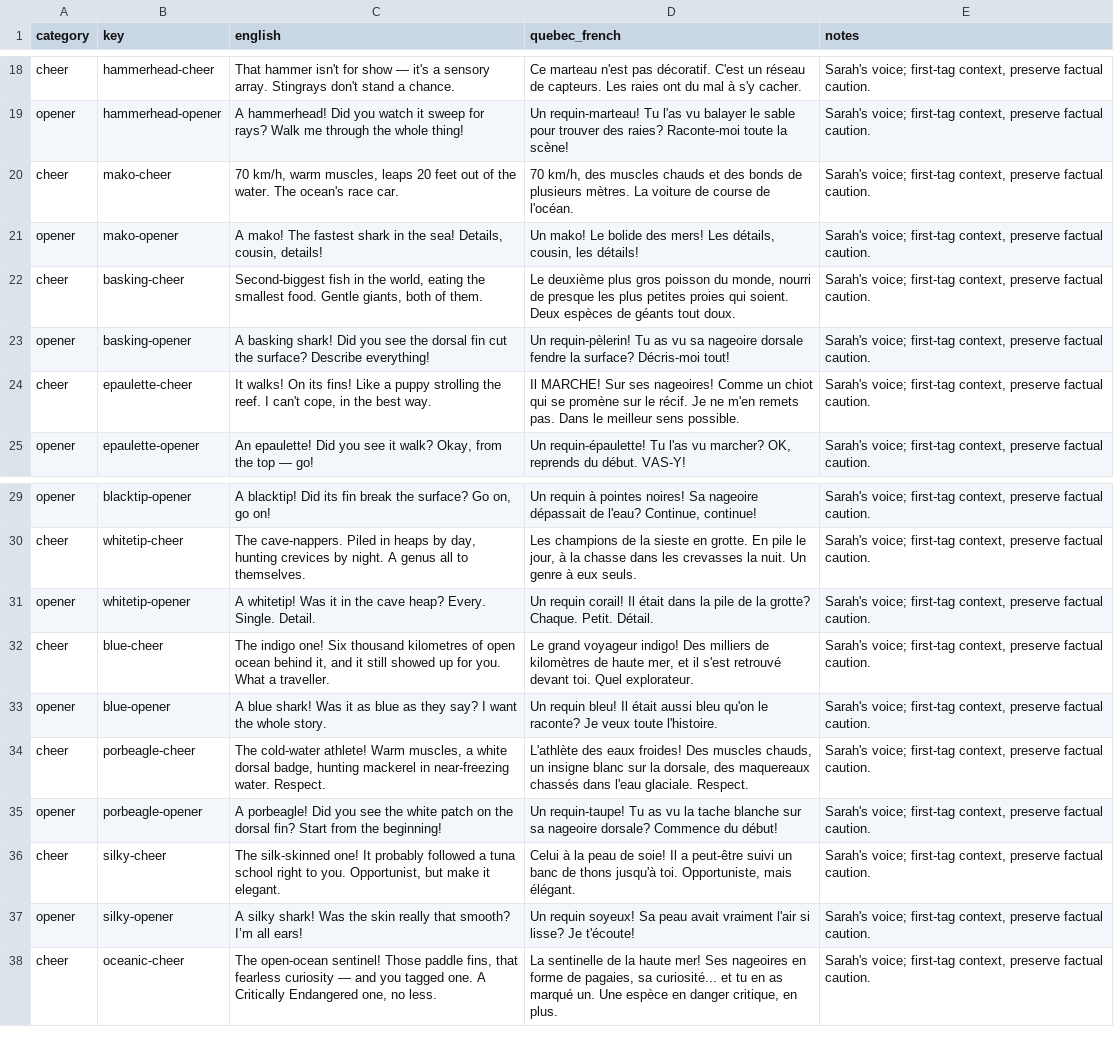
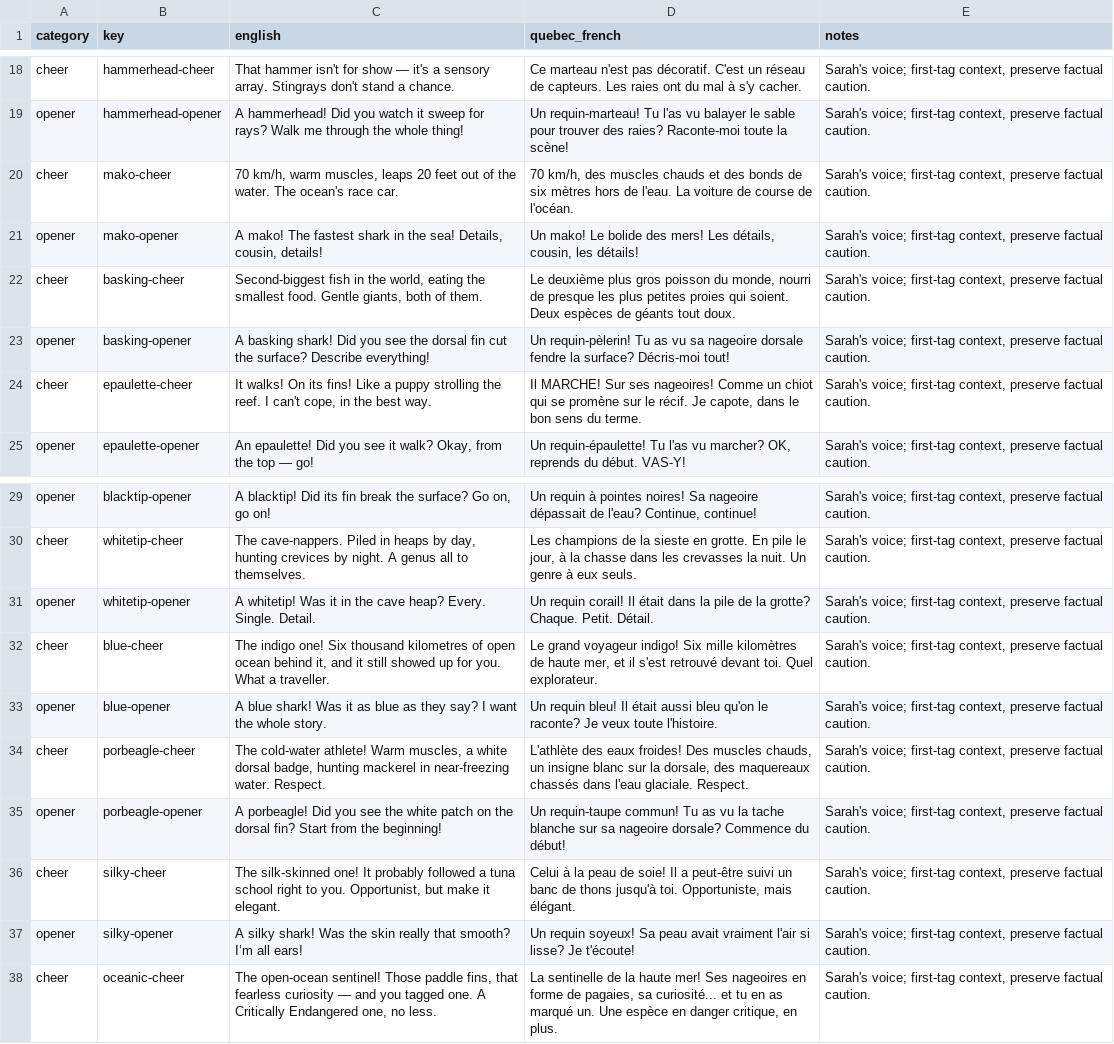
Before and after one commit to cyan-fox-avery/sur-la-piste-des-requins, a CSV file: translation-batch-08c-sarah-cheers-openers-01.csv, drawn as a sheet; only a part is shown, gaps mark what is left out.

Commit message:
Mira: polish Sarah's nudges, species celebrations and Big Day phrasing after Roman review

```diff
--- a/translation-batch-08c-sarah-cheers-openers-01.csv
+++ b/translation-batch-08c-sarah-cheers-openers-01.csv
@@ -19,3 +19,3 @@ cheer,hammerhead-cheer,That hammer isn't for show — it's a sensory array. Stin
 opener,hammerhead-opener,A hammerhead! Did you watch it sweep for rays? Walk me through the whole thing!,Un requin-marteau! Tu l'as vu balayer le sable pour trouver des raies? Raconte-moi toute la scène!,"Sarah's voice; first-tag context, preserve factual caution."
-cheer,mako-cheer,"70 km/h, warm muscles, leaps 20 feet out of the water. The ocean's race car.","70 km/h, des muscles chauds et des bonds de plusieurs mètres. La voiture de course de l'océan.","Sarah's voice; first-tag context, preserve factual caution."
+cheer,mako-cheer,"70 km/h, warm muscles, leaps 20 feet out of the water. The ocean's race car.","70 km/h, des muscles chauds et des bonds de six mètres hors de l'eau. La voiture de course de l'océan.","Sarah's voice; first-tag context, preserve factual caution."
 opener,mako-opener,"A mako! The fastest shark in the sea! Details, cousin, details!","Un mako! Le bolide des mers! Les détails, cousin, les détails!","Sarah's voice; first-tag context, preserve factual caution."
@@ -23,3 +23,3 @@ cheer,basking-cheer,"Second-biggest fish in the world, eating the smallest food.
 opener,basking-opener,A basking shark! Did you see the dorsal fin cut the surface? Describe everything!,Un requin-pèlerin! Tu as vu sa nageoire dorsale fendre la surface? Décris-moi tout!,"Sarah's voice; first-tag context, preserve factual caution."
-cheer,epaulette-cheer,"It walks! On its fins! Like a puppy strolling the reef. I can't cope, in the best way.",Il MARCHE! Sur ses nageoires! Comme un chiot qui se promène sur le récif. Je ne m'en remets pas. Dans le meilleur sens possible.,"Sarah's voice; first-tag context, preserve factual caution."
+cheer,epaulette-cheer,"It walks! On its fins! Like a puppy strolling the reef. I can't cope, in the best way.","Il MARCHE! Sur ses nageoires! Comme un chiot qui se promène sur le récif. Je capote, dans le bon sens du terme.","Sarah's voice; first-tag context, preserve factual caution."
 opener,epaulette-opener,"An epaulette! Did you see it walk? Okay, from the top — go!","Un requin-épaulette! Tu l'as vu marcher? OK, reprends du début. VAS-Y!","Sarah's voice; first-tag context, preserve factual caution."
@@ -31,6 +31,6 @@ cheer,whitetip-cheer,"The cave-nappers. Piled in heaps by day, hunting crevices
 opener,whitetip-opener,A whitetip! Was it in the cave heap? Every. Single. Detail.,Un requin corail! Il était dans la pile de la grotte? Chaque. Petit. Détail.,"Sarah's voice; first-tag context, preserve factual caution."
-cheer,blue-cheer,"The indigo one! Six thousand kilometres of open ocean behind it, and it still showed up for you. What a traveller.","Le grand voyageur indigo! Des milliers de kilomètres de haute mer, et il s'est retrouvé devant toi. Quel explorateur.","Sarah's voice; first-tag context, preserve factual caution."
+cheer,blue-cheer,"The indigo one! Six thousand kilometres of open ocean behind it, and it still showed up for you. What a traveller.","Le grand voyageur indigo! Six mille kilomètres de haute mer, et il s'est retrouvé devant toi. Quel explorateur.","Sarah's voice; first-tag context, preserve factual caution."
 opener,blue-opener,A blue shark! Was it as blue as they say? I want the whole story.,Un requin bleu! Il était aussi bleu qu'on le raconte? Je veux toute l'histoire.,"Sarah's voice; first-tag context, preserve factual caution."
 cheer,porbeagle-cheer,"The cold-water athlete! Warm muscles, a white dorsal badge, hunting mackerel in near-freezing water. Respect.","L'athlète des eaux froides! Des muscles chauds, un insigne blanc sur la dorsale, des maquereaux chassés dans l'eau glaciale. Respect.","Sarah's voice; first-tag context, preserve factual caution."
-opener,porbeagle-opener,A porbeagle! Did you see the white patch on the dorsal fin? Start from the beginning!,Un requin-taupe! Tu as vu la tache blanche sur sa nageoire dorsale? Commence du début!,"Sarah's voice; first-tag context, preserve factual caution."
+opener,porbeagle-opener,A porbeagle! Did you see the white patch on the dorsal fin? Start from the beginning!,Un requin-taupe commun! Tu as vu la tache blanche sur sa nageoire dorsale? Commence du début!,"Sarah's voice; first-tag context, preserve factual caution."
 cheer,silky-cheer,"The silk-skinned one! It probably followed a tuna school right to you. Opportunist, but make it elegant.","Celui à la peau de soie! Il a peut-être suivi un banc de thons jusqu'à toi. Opportuniste, mais élégant.","Sarah's voice; first-tag context, preserve factual caution."
```
